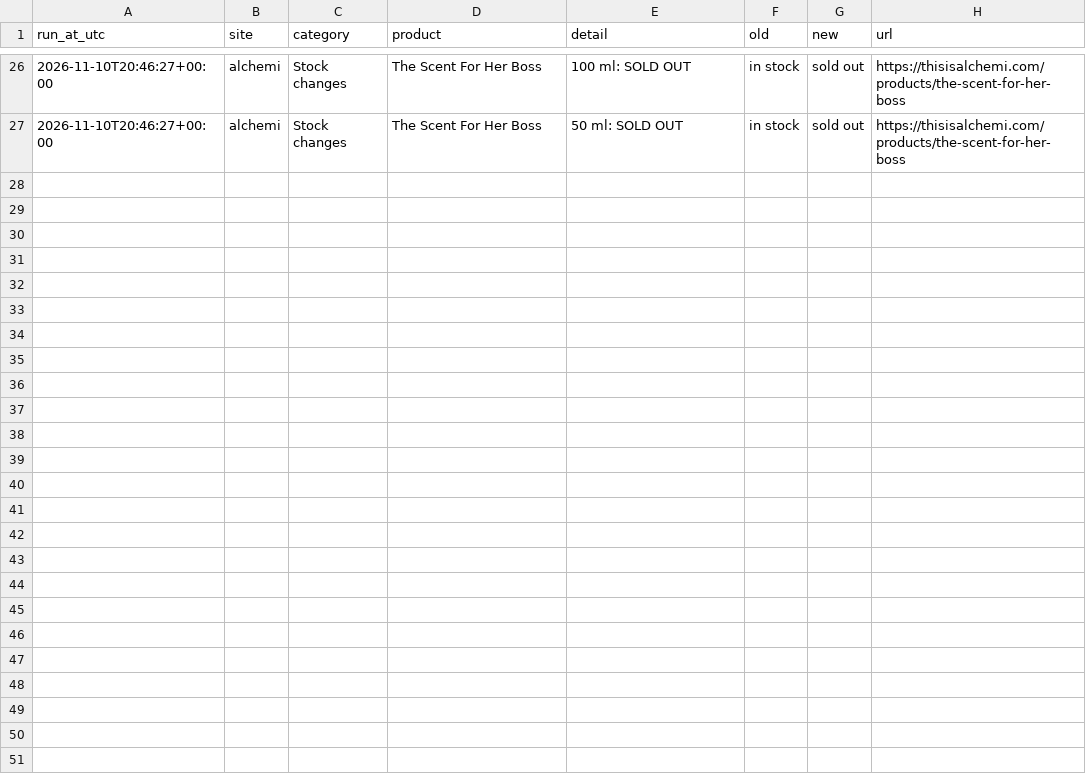
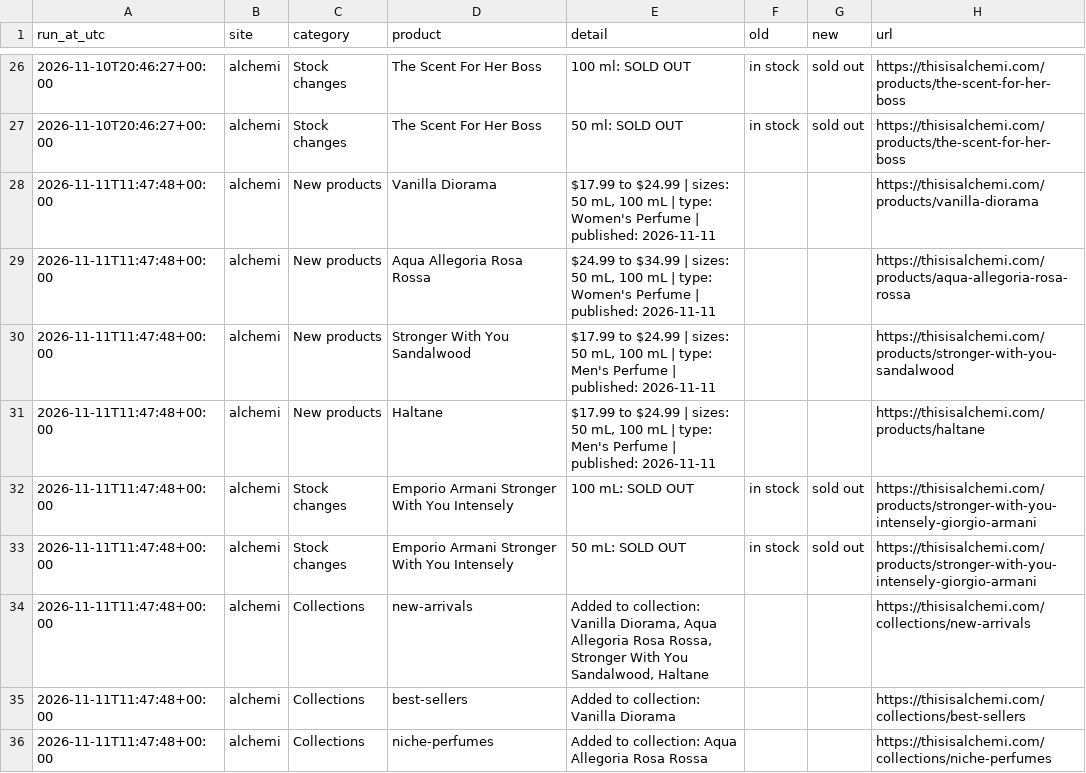
Before and after one commit to aconverts/rava-competitor-monitor, a CSV file: changes.csv, drawn as a sheet; only a part is shown, gaps mark what is left out; the diff covers the shown part only; the diff names each change by its address in the sheet, - before the commit and + after, or states it on an @@ line.

```diff
--- a/changes.csv
+++ b/changes.csv
+row 28: 2026-11-11T11:47:48+00:00 | alchemi | New products | Vanilla Diorama | $17.99 to $24.99 | sizes: 50 mL, 100 mL | type: Women's Perfume | published: 2026-11-11 |  |  | https://thisisalchemi.com/products/vanilla-diorama
+row 29: 2026-11-11T11:47:48+00:00 | alchemi | New products | Aqua Allegoria Rosa Rossa | $24.99 to $34.99 | sizes: 50 mL, 100 mL | type: Women's Perfume | published: 2026-11-11 |  |  | https://thisisalchemi.com/products/aqua-allegoria-rosa-rossa
+row 30: 2026-11-11T11:47:48+00:00 | alchemi | New products | Stronger With You Sandalwood | $17.99 to $24.99 | sizes: 50 mL, 100 mL | type: Men's Perfume | published: 2026-11-11 |  |  | https://thisisalchemi.com/products/stronger-with-you-sandalwood
+row 31: 2026-11-11T11:47:48+00:00 | alchemi | New products | Haltane | $17.99 to $24.99 | sizes: 50 mL, 100 mL | type: Men's Perfume | published: 2026-11-11 |  |  | https://thisisalchemi.com/products/haltane
+row 32: 2026-11-11T11:47:48+00:00 | alchemi | Stock changes | Emporio Armani Stronger With You Intensely | 100 mL: SOLD OUT | in stock | sold out | https://thisisalchemi.com/products/stronger-with-you-intensely-giorgio-armani
+row 33: 2026-11-11T11:47:48+00:00 | alchemi | Stock changes | Emporio Armani Stronger With You Intensely | 50 mL: SOLD OUT | in stock | sold out | https://thisisalchemi.com/products/stronger-with-you-intensely-giorgio-armani
+row 34: 2026-11-11T11:47:48+00:00 | alchemi | Collections | new-arrivals | Added to collection: Vanilla Diorama, Aqua Allegoria Rosa Rossa, Stronger With You Sandalwood, Haltane |  |  | https://thisisalchemi.com/collections/new-arrivals
+row 35: 2026-11-11T11:47:48+00:00 | alchemi | Collections | best-sellers | Added to collection: Vanilla Diorama |  |  | https://thisisalchemi.com/collections/best-sellers
+row 36: 2026-11-11T11:47:48+00:00 | alchemi | Collections | niche-perfumes | Added to collection: Aqua Allegoria Rosa Rossa |  |  | https://thisisalchemi.com/collections/niche-perfumes
```
Also changed, not shown: 9 added rows elsewhere in this file, 4 other files.
